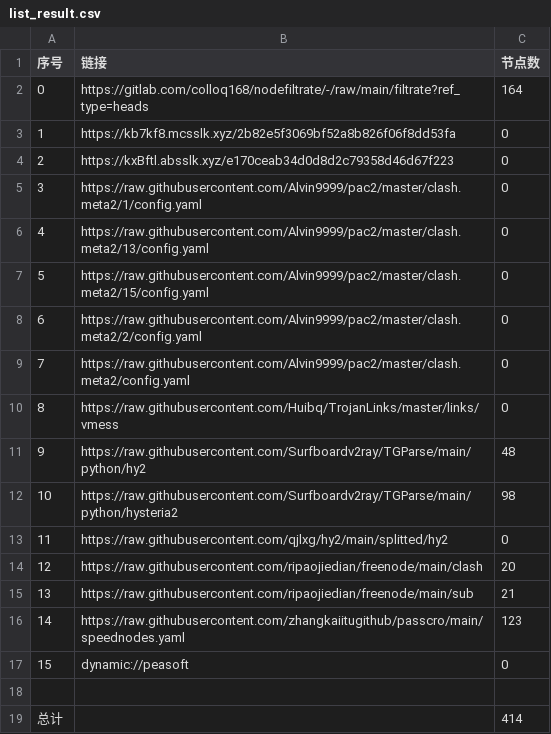
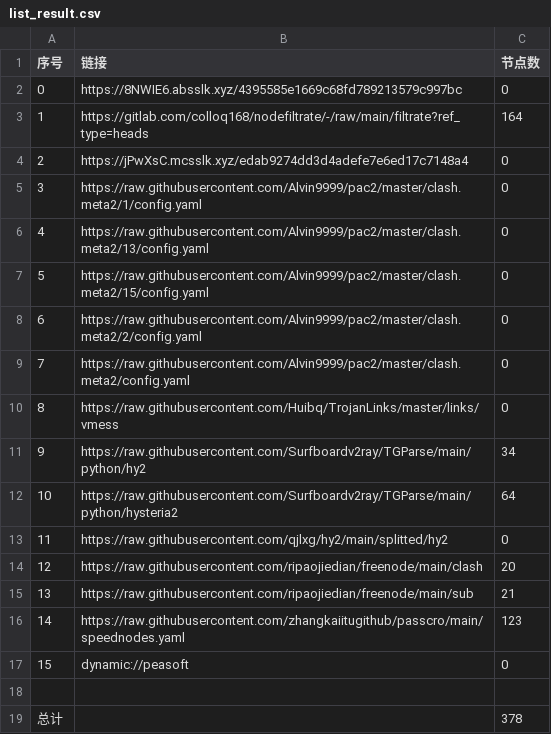
Before and after one commit to suanxidanian/AutoMergePublicNodes, a CSV file: list_result.csv, drawn as a sheet.

```diff
--- a/list_result.csv
+++ b/list_result.csv
@@ -1,5 +1,5 @@
 序号,链接,节点数
-0,https://gitlab.com/colloq168/nodefiltrate/-/raw/main/filtrate?ref_type=heads,164
-1,https://kb7kf8.mcsslk.xyz/2b82e5f3069bf52a8b826f06f8dd53fa,0
-2,https://kxBftl.absslk.xyz/e170ceab34d0d8d2c79358d46d67f223,0
+0,https://8NWIE6.absslk.xyz/4395585e1669c68fd789213579c997bc,0
+1,https://gitlab.com/colloq168/nodefiltrate/-/raw/main/filtrate?ref_type=heads,164
+2,https://jPwXsC.mcsslk.xyz/edab9274dd3d4adefe7e6ed17c7148a4,0
 3,https://raw.githubusercontent.com/Alvin9999/pac2/master/clash.meta2/1/config.yaml,0
@@ -10,4 +10,4 @@
 8,https://raw.githubusercontent.com/Huibq/TrojanLinks/master/links/vmess,0
-9,https://raw.githubusercontent.com/Surfboardv2ray/TGParse/main/python/hy2,48
-10,https://raw.githubusercontent.com/Surfboardv2ray/TGParse/main/python/hysteria2,98
+9,https://raw.githubusercontent.com/Surfboardv2ray/TGParse/main/python/hy2,34
+10,https://raw.githubusercontent.com/Surfboardv2ray/TGParse/main/python/hysteria2,64
 11,https://raw.githubusercontent.com/qjlxg/hy2/main/splitted/hy2,0
@@ -18,2 +18,2 @@
 
-总计,,414
+总计,,378
```
Also changed, not shown: 22 other files.
